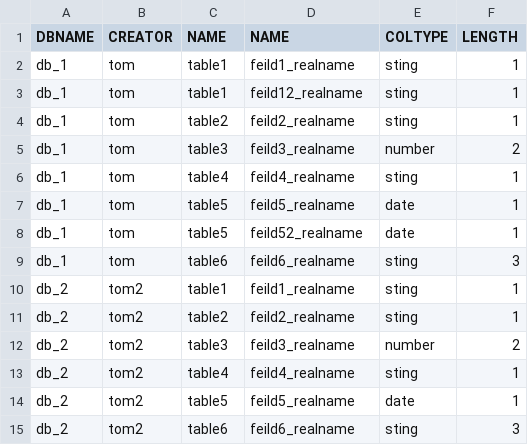
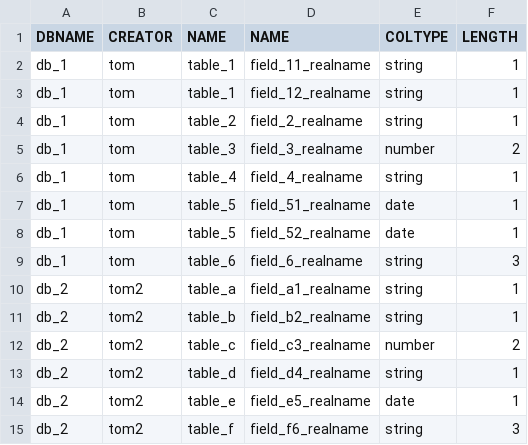
Before and after one commit to clambering-goat/hackthon, a CSV file: catlog.csv, drawn as a sheet.

Commit message:
Get the data right

```diff
--- a/catlog.csv
+++ b/catlog.csv
@@ -1,15 +1,15 @@
 DBNAME,CREATOR,NAME,NAME,COLTYPE,LENGTH,,,,,,,
-db_1,tom,table1,feild1_realname, sting ,1,,,,,,,
-db_1,tom,table1,feild12_realname, sting ,1,,,,,,,
-db_1,tom,table2,feild2_realname, sting ,1,,,,,,,
-db_1,tom,table3,feild3_realname, number ,2,,,,,,,
-db_1,tom,table4,feild4_realname, sting ,1,,,,,,,
-db_1,tom,table5,feild5_realname, date ,1,,,,,,,
-db_1,tom,table5,feild52_realname, date ,1,,,,,,,
-db_1,tom,table6,feild6_realname, sting ,3,,,,,,,
-db_2,tom2,table1,feild1_realname, sting ,1,,,,,,,
-db_2,tom2,table2,feild2_realname, sting ,1,,,,,,,
-db_2,tom2,table3,feild3_realname, number ,2,,,,,,,
-db_2,tom2,table4,feild4_realname, sting ,1,,,,,,,
-db_2,tom2,table5,feild5_realname, date ,1,,,,,,,
-db_2,tom2,table6,feild6_realname, sting ,3,,,,,,,
+db_1,tom,table_1,field_11_realname, string ,1,,,,,,,
+db_1,tom,table_1,field_12_realname, string ,1,,,,,,,
+db_1,tom,table_2,field_2_realname, string ,1,,,,,,,
+db_1,tom,table_3,field_3_realname, number ,2,,,,,,,
+db_1,tom,table_4,field_4_realname, string ,1,,,,,,,
+db_1,tom,table_5,field_51_realname, date ,1,,,,,,,
+db_1,tom,table_5,field_52_realname, date ,1,,,,,,,
+db_1,tom,table_6,field_6_realname, string ,3,,,,,,,
+db_2,tom2,table_a,field_a1_realname, string ,1,,,,,,,
+db_2,tom2,table_b,field_b2_realname, string ,1,,,,,,,
+db_2,tom2,table_c,field_c3_realname, number ,2,,,,,,,
+db_2,tom2,table_d,field_d4_realname, string ,1,,,,,,,
+db_2,tom2,table_e,field_e5_realname, date ,1,,,,,,,
+db_2,tom2,table_f,field_f6_realname, string ,3,,,,,,,
```
Also changed, not shown: data_dic.csv, 4 other files.
